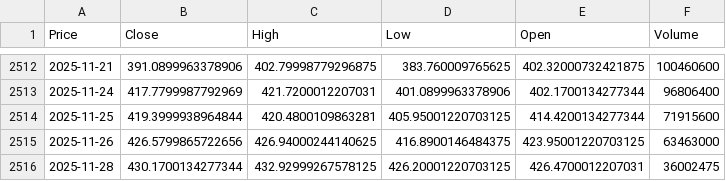
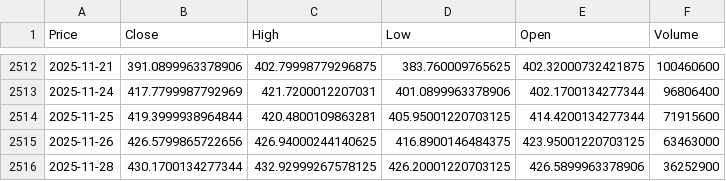
Before and after one commit to mal0101/stockPrediction, a CSV file: data/raw_TSLA.csv, drawn as a sheet; only a part is shown, gaps mark what is left out; the diff names each change by its address in the sheet, - before the commit and + after, or states it on an @@ line.

```diff
--- a/data/raw_TSLA.csv
+++ b/data/raw_TSLA.csv
-E2516 (Open): 426.4700012207031
+E2516 (Open): 426.5899963378906
-F2516 (Volume): 36002475
+F2516 (Volume): 36252900
```
Also changed, not shown: data/raw_AAPL.csv, data/raw_AMZN.csv, 21 other files.
